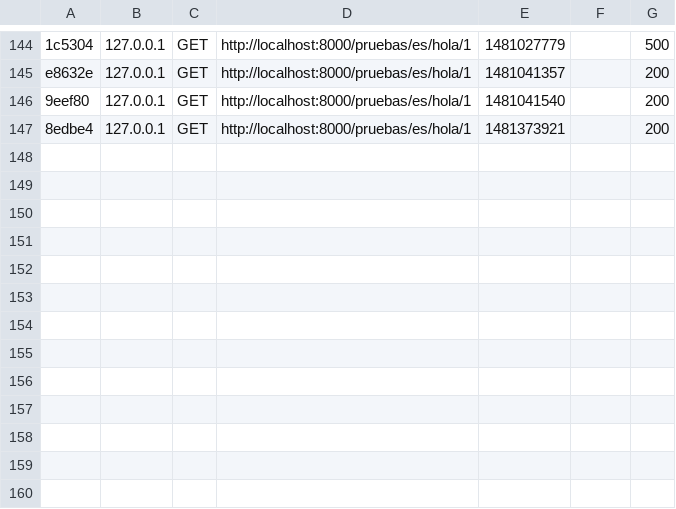
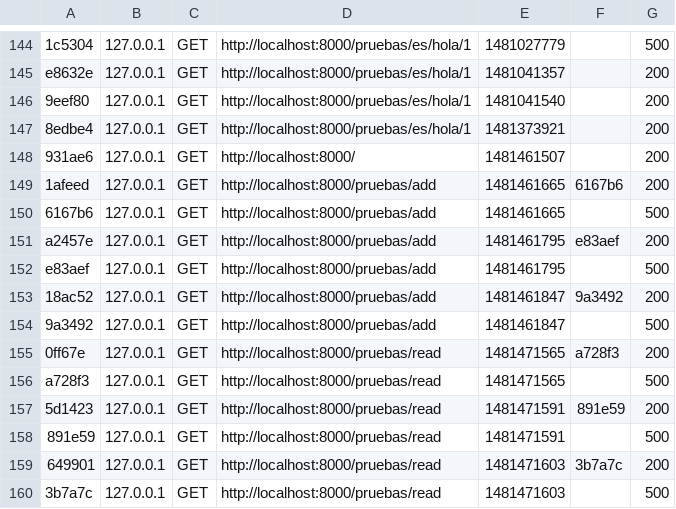
Before and after one commit to jcg678/pruebasSymfony, a CSV file: var/cache/dev/profiler/index.csv, drawn as a sheet; only a part is shown, gaps mark what is left out.

```diff
--- a/var/cache/dev/profiler/index.csv
+++ b/var/cache/dev/profiler/index.csv
@@ -147 +147,14 @@ e8632e,127.0.0.1,GET,http://localhost:8000/pruebas/es/hola/1,1481041357,,200
 8edbe4,127.0.0.1,GET,http://localhost:8000/pruebas/es/hola/1,1481373921,,200
+931ae6,127.0.0.1,GET,http://localhost:8000/,1481461507,,200
+1afeed,127.0.0.1,GET,http://localhost:8000/pruebas/add,1481461665,6167b6,200
+6167b6,127.0.0.1,GET,http://localhost:8000/pruebas/add,1481461665,,500
+a2457e,127.0.0.1,GET,http://localhost:8000/pruebas/add,1481461795,e83aef,200
+e83aef,127.0.0.1,GET,http://localhost:8000/pruebas/add,1481461795,,500
+18ac52,127.0.0.1,GET,http://localhost:8000/pruebas/add,1481461847,9a3492,200
+9a3492,127.0.0.1,GET,http://localhost:8000/pruebas/add,1481461847,,500
+0ff67e,127.0.0.1,GET,http://localhost:8000/pruebas/read,1481471565,a728f3,200
+a728f3,127.0.0.1,GET,http://localhost:8000/pruebas/read,1481471565,,500
+5d1423,127.0.0.1,GET,http://localhost:8000/pruebas/read,1481471591,891e59,200
+891e59,127.0.0.1,GET,http://localhost:8000/pruebas/read,1481471591,,500
+649901,127.0.0.1,GET,http://localhost:8000/pruebas/read,1481471603,3b7a7c,200
+3b7a7c,127.0.0.1,GET,http://localhost:8000/pruebas/read,1481471603,,500
```
Also changed, not shown: 10 other files.
